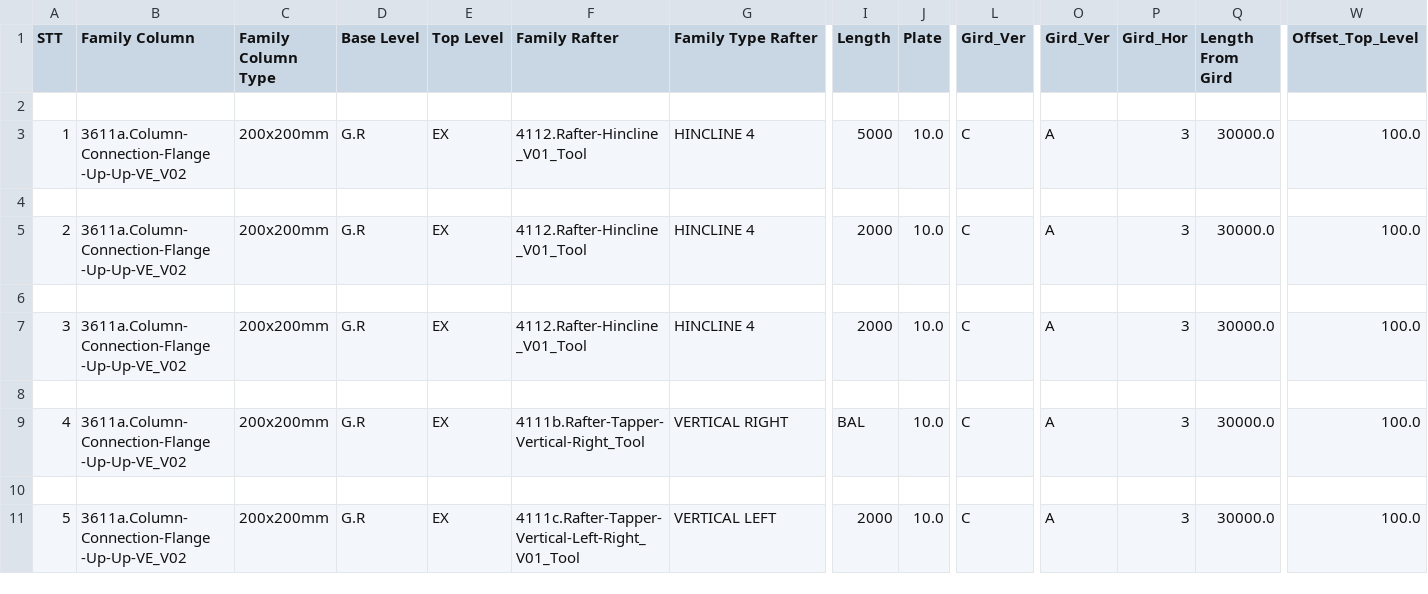
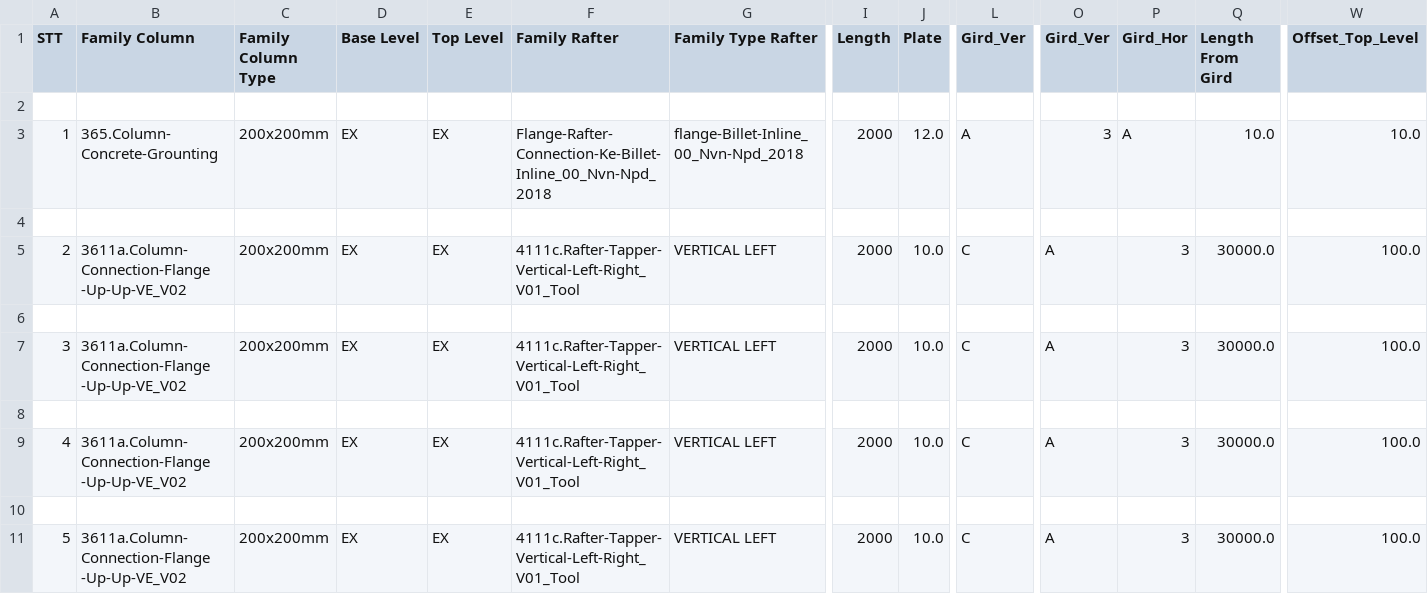
Before and after one commit to nhuannguyen1/pyRevitnvn, a CSV file: PySteelFraming.tab/TestCode.panel/TestDataToExcel.pushbutton/DataToolTemplate_Right.csv, drawn as a sheet; only a part is shown, gaps mark what is left out; the diff names each change by its address in the sheet, - before the commit and + after, or states it on an @@ line.

```diff
--- a/PySteelFraming.tab/TestCode.panel/TestDataToExcel.pushbutton/DataToolTemplate_Right.csv
+++ b/PySteelFraming.tab/TestCode.panel/TestDataToExcel.pushbutton/DataToolTemplate_Right.csv
-B3 (Family Column): 3611a.Column-Connection-Flange -Up-Up-VE_V02
+B3 (Family Column): 365.Column-Concrete-Grounting
-D3 (Base Level): G.R
+D3 (Base Level): EX
-F3 (Family Rafter): 4112.Rafter-Hincline_V01_Tool
+F3 (Family Rafter): Flange-Rafter-Connection-Ke-Billet-Inline_00_Nvn-Npd_2018
-G3 (Family Type Rafter): HINCLINE 4
+G3 (Family Type Rafter): flange-Billet-Inline_00_Nvn-Npd_2018
-I3 (Length): 5000
+I3 (Length): 2000
-J3 (Plate): 10.0
+J3 (Plate): 12.0
-L3 (Gird_Ver): C
+L3 (Gird_Ver): A
-O3 (Gird_Ver): A
+O3 (Gird_Ver): 3
-P3 (Gird_Hor): 3
+P3 (Gird_Hor): A
-Q3 (Length From Gird): 30000.0
+Q3 (Length From Gird): 10.0
-W3 (Offset_Top_Level): 100.0
+W3 (Offset_Top_Level): 10.0
-D5 (Base Level): G.R
+D5 (Base Level): EX
-F5 (Family Rafter): 4112.Rafter-Hincline_V01_Tool
+F5 (Family Rafter): 4111c.Rafter-Tapper-Vertical-Left-Right_V01_Tool
-G5 (Family Type Rafter): HINCLINE 4
+G5 (Family Type Rafter): VERTICAL LEFT
-D7 (Base Level): G.R
+D7 (Base Level): EX
-F7 (Family Rafter): 4112.Rafter-Hincline_V01_Tool
+F7 (Family Rafter): 4111c.Rafter-Tapper-Vertical-Left-Right_V01_Tool
-G7 (Family Type Rafter): HINCLINE 4
+G7 (Family Type Rafter): VERTICAL LEFT
-D9 (Base Level): G.R
+D9 (Base Level): EX
-F9 (Family Rafter): 4111b.Rafter-Tapper-Vertical-Right_Tool
+F9 (Family Rafter): 4111c.Rafter-Tapper-Vertical-Left-Right_V01_Tool
-G9 (Family Type Rafter): VERTICAL RIGHT
+G9 (Family Type Rafter): VERTICAL LEFT
-I9 (Length): BAL
+I9 (Length): 2000
-D11 (Base Level): G.R
+D11 (Base Level): EX
```
Also changed, not shown: PySteelFraming.tab/TestCode.panel/TestDataToExcel.pushbutton/Config_Setting.csv, PySteelFraming.tab/TestCode.panel/TestDataToExcel.pushbutton/DataToolTemplate_Left.csv, 55 other files.
